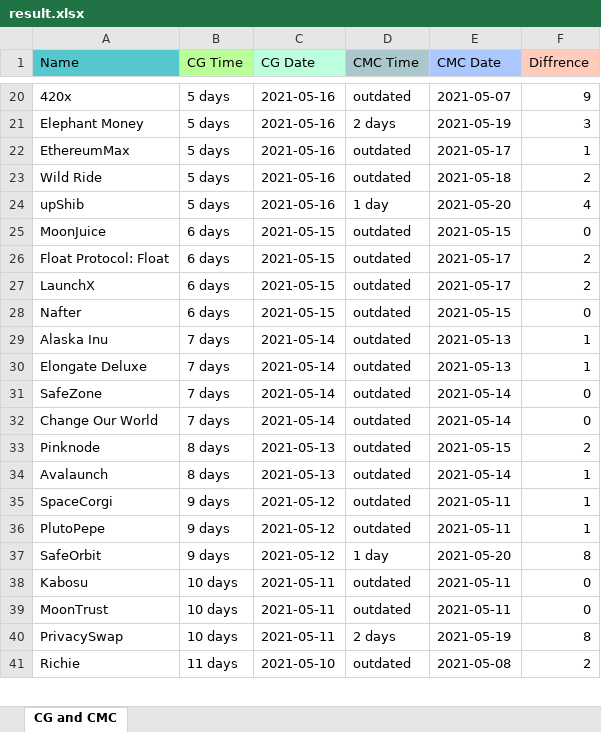
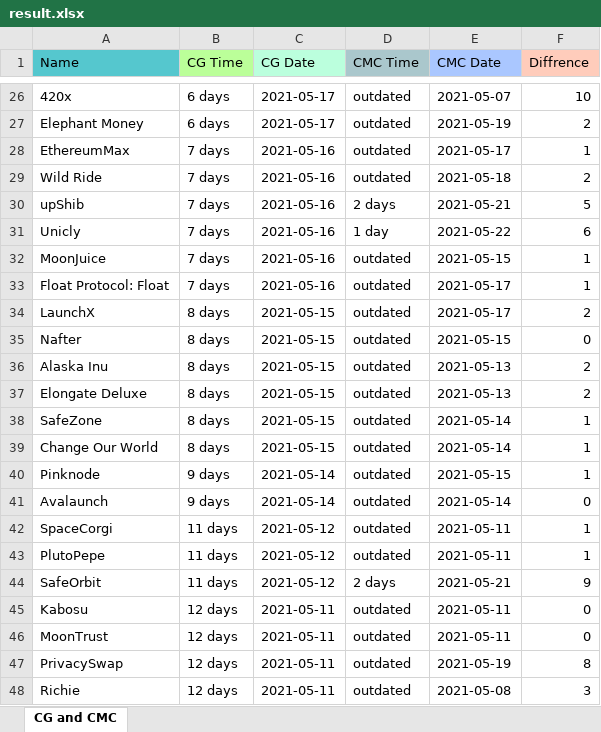
Before and after one commit to DomDomo/PythonExcel, an Excel workbook: result.xlsx, sheet CG and CMC, drawn as a sheet; only a part is shown, gaps mark what is left out; values as stored, in another font and other column widths than the file's, no borders; addresses are those after the commit; the diff covers the shown part only; the diff names each change by its address in the sheet, - before the commit and + after, or states it on an @@ line.

```diff
--- a/result.xlsx (sheet CG and CMC)
+++ b/result.xlsx (sheet CG and CMC)
-B26:B27 (CG Time): 5 days
+B26:B27 (CG Time): 6 days
-C26:C27 (CG Date): 2021-05-16
+C26:C27 (CG Date): 2021-05-17
-F26 (Diffrence): 9
+F26 (Diffrence): 10
-D27 (CMC Time): 2 days
+D27 (CMC Time): outdated
-F27 (Diffrence): 3
+F27 (Diffrence): 2
-B28:B30 (CG Time): 5 days
+B28:B30 (CG Time): 7 days
-D30 (CMC Time): 1 day
+D30 (CMC Time): 2 days
-E30 (CMC Date): 2021-05-20
+E30 (CMC Date): 2021-05-21
-F30 (Diffrence): 4
+F30 (Diffrence): 5
+row 31: Unicly | 7 days | 2021-05-16 | 1 day | 2021-05-22 | 6
-B32:B33 (CG Time): 6 days
+B32:B33 (CG Time): 7 days
-C32:C33 (CG Date): 2021-05-15
+C32:C33 (CG Date): 2021-05-16
-F32 (Diffrence): 0
+F32 (Diffrence): 1
-F33 (Diffrence): 2
+F33 (Diffrence): 1
-B34:B35 (CG Time): 6 days
+B34:B35 (CG Time): 8 days
-B36:B39 (CG Time): 7 days
+B36:B39 (CG Time): 8 days
-C36:C39 (CG Date): 2021-05-14
+C36:C39 (CG Date): 2021-05-15
-F36:F37 (Diffrence): 1
+F36:F37 (Diffrence): 2
-F38:F39 (Diffrence): 0
+F38:F39 (Diffrence): 1
-B40:B41 (CG Time): 8 days
+B40:B41 (CG Time): 9 days
-C40:C41 (CG Date): 2021-05-13
+C40:C41 (CG Date): 2021-05-14
-F40 (Diffrence): 2
+F40 (Diffrence): 1
-F41 (Diffrence): 1
+F41 (Diffrence): 0
-B42:B44 (CG Time): 9 days
+B42:B44 (CG Time): 11 days
-D44 (CMC Time): 1 day
+D44 (CMC Time): 2 days
-E44 (CMC Date): 2021-05-20
+E44 (CMC Date): 2021-05-21
-F44 (Diffrence): 8
+F44 (Diffrence): 9
-B45:B47 (CG Time): 10 days
+B45:B47 (CG Time): 12 days
-D47 (CMC Time): 2 days
+D47 (CMC Time): outdated
-B48 (CG Time): 11 days
+B48 (CG Time): 12 days
-C48 (CG Date): 2021-05-10
+C48 (CG Date): 2021-05-11
-F48 (Diffrence): 2
+F48 (Diffrence): 3
```
Also changed, not shown: 6 added rows, 2 removed rows and 78 edited cells elsewhere in this sheet, whales/holders.xlsx, 4 other files.
